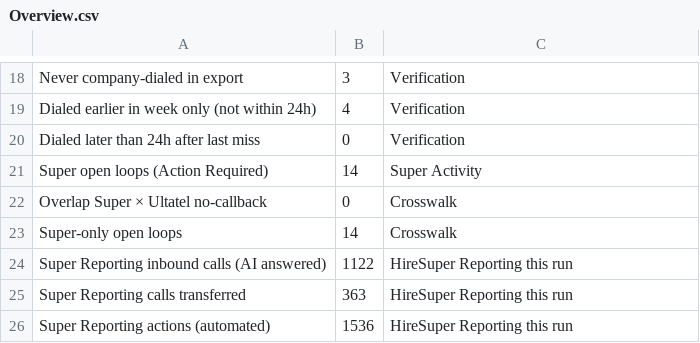
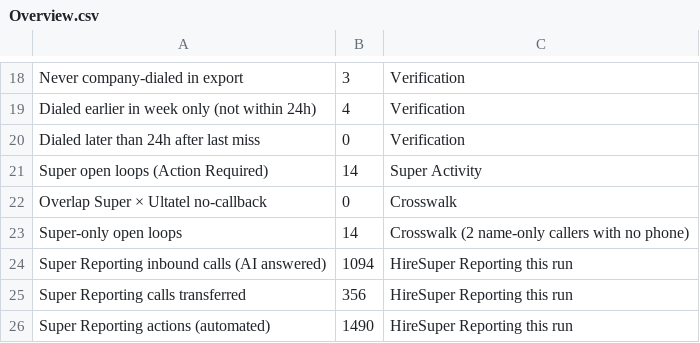
Before and after one commit to pollard22/Phone-dashboard, a CSV file: public/data/Overview.csv, drawn as a sheet; only a part is shown, gaps mark what is left out; the diff covers the shown part only.

```diff
--- a/public/data/Overview.csv
+++ b/public/data/Overview.csv
@@ -22,5 +32,5 @@ Super open loops (Action Required),14,Super Activity,
 Overlap Super × Ultatel no-callback,0,Crosswalk,
-Super-only open loops,14,Crosswalk,
-Super Reporting inbound calls (AI answered),1122,HireSuper Reporting this run,
-Super Reporting calls transferred,363,HireSuper Reporting this run,
-Super Reporting actions (automated),1536,HireSuper Reporting this run,
+Super-only open loops,14,Crosswalk (2 name-only callers with no phone),
+Super Reporting inbound calls (AI answered),1094,HireSuper Reporting this run,
+Super Reporting calls transferred,356,HireSuper Reporting this run,
+Super Reporting actions (automated),1490,HireSuper Reporting this run,
```
Also changed, not shown: 5 edited cells elsewhere in this file, public/data/open_loops_super.csv, 3 other files.
